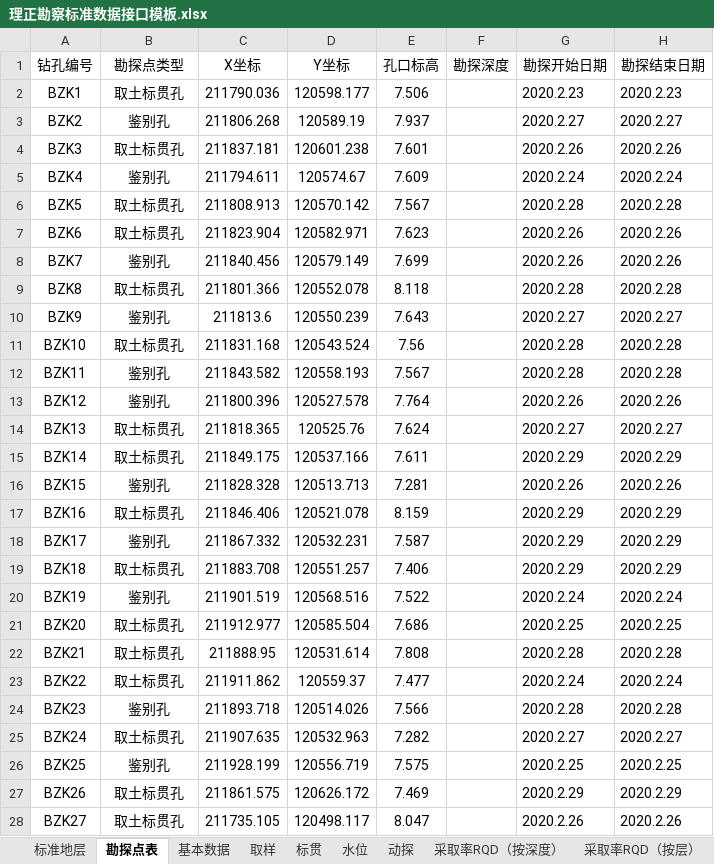
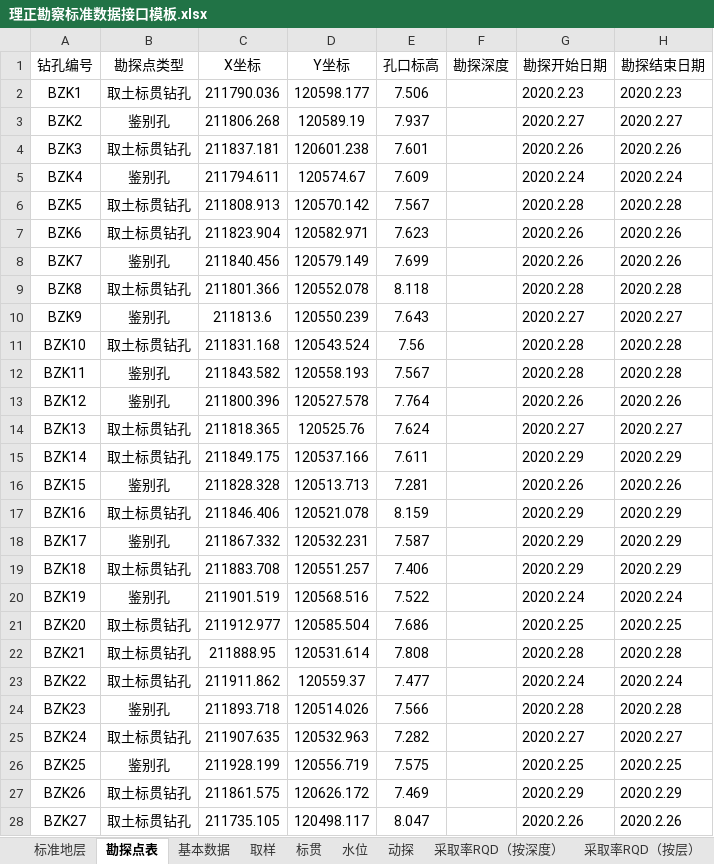
Before and after one commit to mrvx666/easy-lizheng-input, an Excel workbook: 理正勘察标准数据接口模板.xlsx, sheet 勘探点表, drawn as a sheet; only a part is shown; values as stored, in another font and other column widths than the file's, no borders; the diff covers the shown part only; the diff names each change by its address in the sheet, - before the commit and + after, or states it on an @@ line.

```diff
--- a/理正勘察标准数据接口模板.xlsx (sheet 勘探点表)
+++ b/理正勘察标准数据接口模板.xlsx (sheet 勘探点表)
-B2 (勘探点类型): 取土标贯孔
+B2 (勘探点类型): 取土标贯钻孔
-B4 (勘探点类型): 取土标贯孔
+B4 (勘探点类型): 取土标贯钻孔
-B6:B7 (勘探点类型): 取土标贯孔
+B6:B7 (勘探点类型): 取土标贯钻孔
-B9 (勘探点类型): 取土标贯孔
+B9 (勘探点类型): 取土标贯钻孔
-B11 (勘探点类型): 取土标贯孔
+B11 (勘探点类型): 取土标贯钻孔
-B14:B15 (勘探点类型): 取土标贯孔
+B14:B15 (勘探点类型): 取土标贯钻孔
-B17 (勘探点类型): 取土标贯孔
+B17 (勘探点类型): 取土标贯钻孔
-B19 (勘探点类型): 取土标贯孔
+B19 (勘探点类型): 取土标贯钻孔
-B21:B23 (勘探点类型): 取土标贯孔
+B21:B23 (勘探点类型): 取土标贯钻孔
-B25 (勘探点类型): 取土标贯孔
+B25 (勘探点类型): 取土标贯钻孔
-B27:B28 (勘探点类型): 取土标贯孔
+B27:B28 (勘探点类型): 取土标贯钻孔
```
Also changed, not shown: 7 edited cells elsewhere in this sheet, sheet 标贯, 1 other file.
